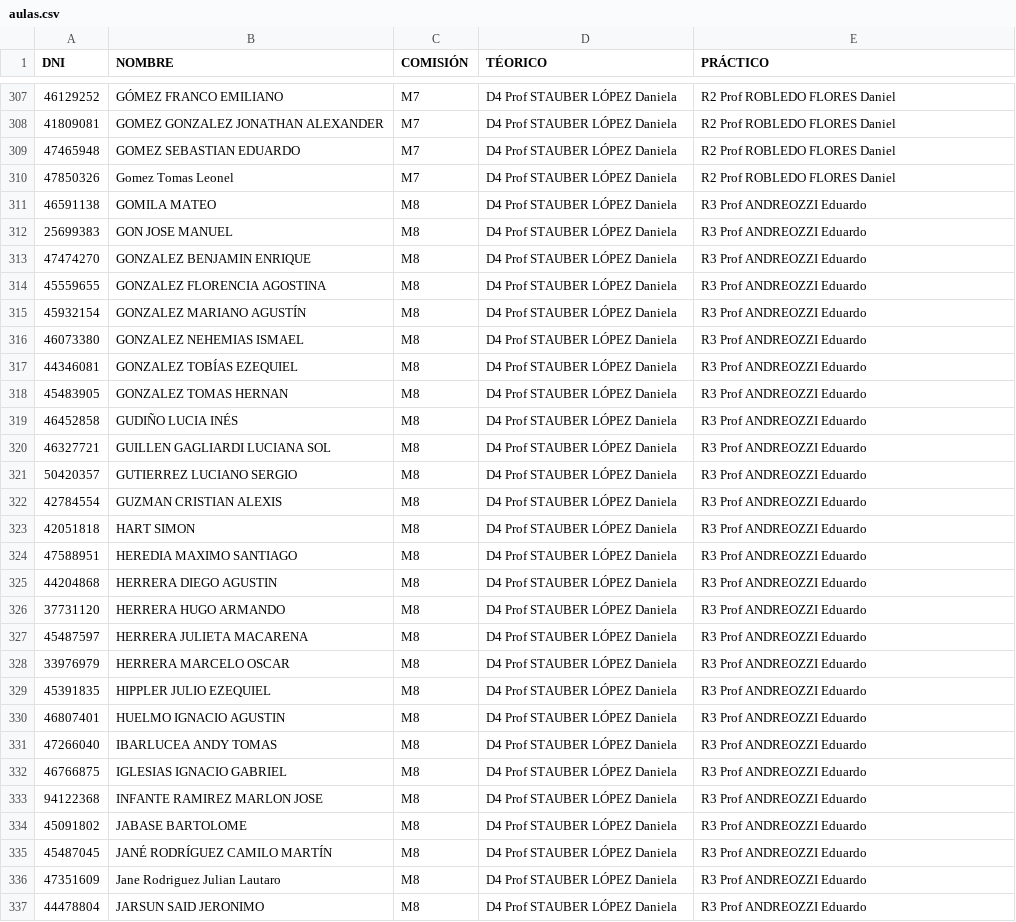
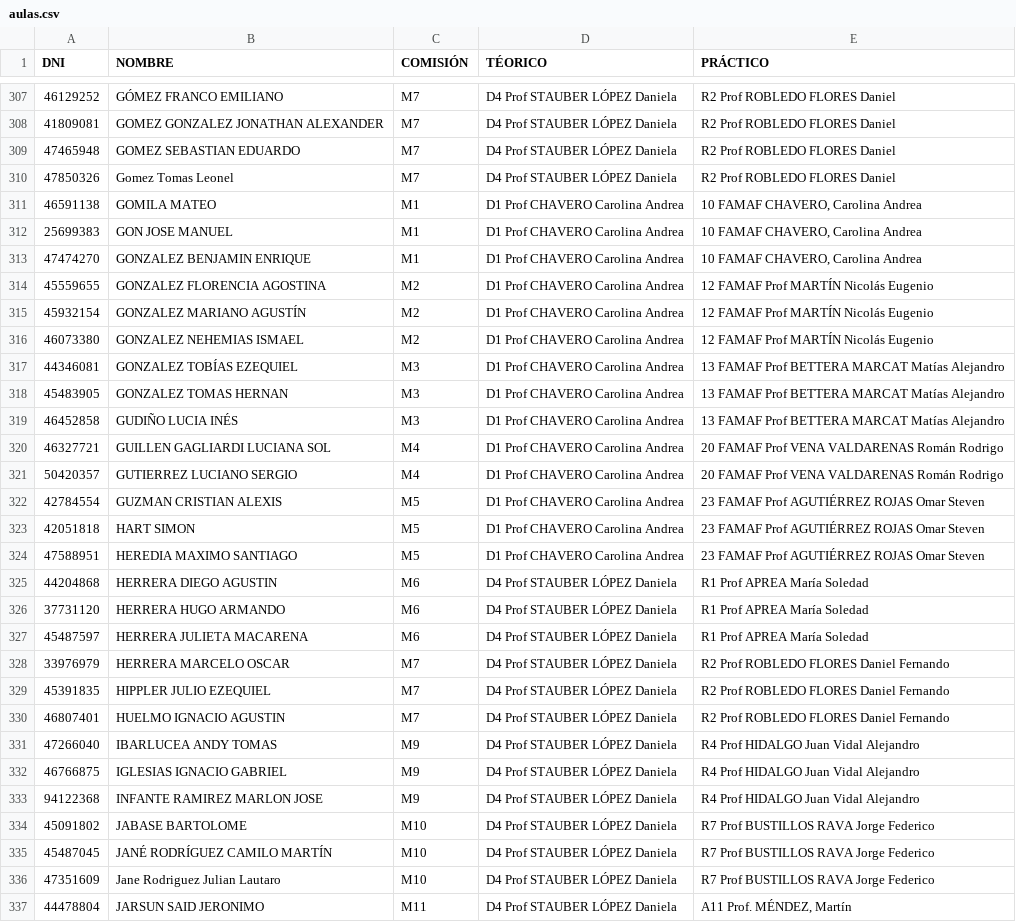
Before and after one commit to eugediazz/ingreso_famaf, a CSV file: feb_2025/aulas.csv, drawn as a sheet; only a part is shown, gaps mark what is left out; the diff covers the shown part only.

Commit message:
Add files via upload

```diff
--- a/feb_2025/aulas.csv
+++ b/feb_2025/aulas.csv
@@ -310,28 +310,28 @@ DNI,NOMBRE,COMISIÓN,TÉORICO,PRÁCTICO
 47850326,Gomez Tomas Leonel,M7,D4 Prof  STAUBER LÓPEZ Daniela,R2 Prof ROBLEDO FLORES Daniel
-46591138,GOMILA MATEO,M8,D4 Prof  STAUBER LÓPEZ Daniela,R3 Prof ANDREOZZI Eduardo
-25699383,GON JOSE MANUEL,M8,D4 Prof  STAUBER LÓPEZ Daniela,R3 Prof ANDREOZZI Eduardo
-47474270,GONZALEZ BENJAMIN ENRIQUE,M8,D4 Prof  STAUBER LÓPEZ Daniela,R3 Prof ANDREOZZI Eduardo
-45559655,GONZALEZ FLORENCIA AGOSTINA,M8,D4 Prof  STAUBER LÓPEZ Daniela,R3 Prof ANDREOZZI Eduardo
-45932154,GONZALEZ MARIANO AGUSTÍN,M8,D4 Prof  STAUBER LÓPEZ Daniela,R3 Prof ANDREOZZI Eduardo
-46073380,GONZALEZ NEHEMIAS ISMAEL,M8,D4 Prof  STAUBER LÓPEZ Daniela,R3 Prof ANDREOZZI Eduardo
-44346081,GONZALEZ TOBÍAS EZEQUIEL,M8,D4 Prof  STAUBER LÓPEZ Daniela,R3 Prof ANDREOZZI Eduardo
-45483905,GONZALEZ TOMAS HERNAN,M8,D4 Prof  STAUBER LÓPEZ Daniela,R3 Prof ANDREOZZI Eduardo
-46452858,GUDIÑO LUCIA INÉS,M8,D4 Prof  STAUBER LÓPEZ Daniela,R3 Prof ANDREOZZI Eduardo
-46327721,GUILLEN GAGLIARDI LUCIANA SOL,M8,D4 Prof  STAUBER LÓPEZ Daniela,R3 Prof ANDREOZZI Eduardo
-50420357,GUTIERREZ LUCIANO SERGIO,M8,D4 Prof  STAUBER LÓPEZ Daniela,R3 Prof ANDREOZZI Eduardo
-42784554,GUZMAN CRISTIAN ALEXIS,M8,D4 Prof  STAUBER LÓPEZ Daniela,R3 Prof ANDREOZZI Eduardo
-42051818,HART SIMON,M8,D4 Prof  STAUBER LÓPEZ Daniela,R3 Prof ANDREOZZI Eduardo
-47588951,HEREDIA MAXIMO SANTIAGO,M8,D4 Prof  STAUBER LÓPEZ Daniela,R3 Prof ANDREOZZI Eduardo
-44204868,HERRERA DIEGO AGUSTIN,M8,D4 Prof  STAUBER LÓPEZ Daniela,R3 Prof ANDREOZZI Eduardo
-37731120,HERRERA HUGO ARMANDO,M8,D4 Prof  STAUBER LÓPEZ Daniela,R3 Prof ANDREOZZI Eduardo
-45487597,HERRERA JULIETA MACARENA,M8,D4 Prof  STAUBER LÓPEZ Daniela,R3 Prof ANDREOZZI Eduardo
-33976979,HERRERA MARCELO OSCAR,M8,D4 Prof  STAUBER LÓPEZ Daniela,R3 Prof ANDREOZZI Eduardo
-45391835,HIPPLER JULIO EZEQUIEL,M8,D4 Prof  STAUBER LÓPEZ Daniela,R3 Prof ANDREOZZI Eduardo
-46807401,HUELMO IGNACIO AGUSTIN,M8,D4 Prof  STAUBER LÓPEZ Daniela,R3 Prof ANDREOZZI Eduardo
-47266040,IBARLUCEA ANDY TOMAS,M8,D4 Prof  STAUBER LÓPEZ Daniela,R3 Prof ANDREOZZI Eduardo
-46766875,IGLESIAS IGNACIO GABRIEL,M8,D4 Prof  STAUBER LÓPEZ Daniela,R3 Prof ANDREOZZI Eduardo
-94122368,INFANTE RAMIREZ MARLON JOSE,M8,D4 Prof  STAUBER LÓPEZ Daniela,R3 Prof ANDREOZZI Eduardo
-45091802,JABASE BARTOLOME,M8,D4 Prof  STAUBER LÓPEZ Daniela,R3 Prof ANDREOZZI Eduardo
-45487045,JANÉ RODRÍGUEZ CAMILO MARTÍN,M8,D4 Prof  STAUBER LÓPEZ Daniela,R3 Prof ANDREOZZI Eduardo
-47351609,Jane Rodriguez Julian Lautaro,M8,D4 Prof  STAUBER LÓPEZ Daniela,R3 Prof ANDREOZZI Eduardo
-44478804,JARSUN SAID JERONIMO,M8,D4 Prof  STAUBER LÓPEZ Daniela,R3 Prof ANDREOZZI Eduardo
+46591138,GOMILA MATEO,M1,D1 Prof  CHAVERO Carolina Andrea,"10 FAMAF CHAVERO, Carolina Andrea"
+25699383,GON JOSE MANUEL,M1,D1 Prof  CHAVERO Carolina Andrea,"10 FAMAF CHAVERO, Carolina Andrea"
+47474270,GONZALEZ BENJAMIN ENRIQUE,M1,D1 Prof  CHAVERO Carolina Andrea,"10 FAMAF CHAVERO, Carolina Andrea"
+45559655,GONZALEZ FLORENCIA AGOSTINA,M2,D1 Prof  CHAVERO Carolina Andrea,12 FAMAF Prof MARTÍN Nicolás Eugenio
+45932154,GONZALEZ MARIANO AGUSTÍN,M2,D1 Prof  CHAVERO Carolina Andrea,12 FAMAF Prof MARTÍN Nicolás Eugenio
+46073380,GONZALEZ NEHEMIAS ISMAEL,M2,D1 Prof  CHAVERO Carolina Andrea,12 FAMAF Prof MARTÍN Nicolás Eugenio
+44346081,GONZALEZ TOBÍAS EZEQUIEL,M3,D1 Prof  CHAVERO Carolina Andrea,13 FAMAF Prof BETTERA MARCAT Matías Alejandro
+45483905,GONZALEZ TOMAS HERNAN,M3,D1 Prof  CHAVERO Carolina Andrea,13 FAMAF Prof BETTERA MARCAT Matías Alejandro
+46452858,GUDIÑO LUCIA INÉS,M3,D1 Prof  CHAVERO Carolina Andrea,13 FAMAF Prof BETTERA MARCAT Matías Alejandro
+46327721,GUILLEN GAGLIARDI LUCIANA SOL,M4,D1 Prof  CHAVERO Carolina Andrea,20 FAMAF Prof VENA VALDARENAS Román Rodrigo
+50420357,GUTIERREZ LUCIANO SERGIO,M4,D1 Prof  CHAVERO Carolina Andrea,20 FAMAF Prof VENA VALDARENAS Román Rodrigo
+42784554,GUZMAN CRISTIAN ALEXIS,M5,D1 Prof  CHAVERO Carolina Andrea,23 FAMAF Prof AGUTIÉRREZ ROJAS Omar Steven
+42051818,HART SIMON,M5,D1 Prof  CHAVERO Carolina Andrea,23 FAMAF Prof AGUTIÉRREZ ROJAS Omar Steven
+47588951,HEREDIA MAXIMO SANTIAGO,M5,D1 Prof  CHAVERO Carolina Andrea,23 FAMAF Prof AGUTIÉRREZ ROJAS Omar Steven
+44204868,HERRERA DIEGO AGUSTIN,M6,D4 Prof  STAUBER LÓPEZ Daniela,R1 Prof APREA María Soledad
+37731120,HERRERA HUGO ARMANDO,M6,D4 Prof  STAUBER LÓPEZ Daniela,R1 Prof APREA María Soledad
+45487597,HERRERA JULIETA MACARENA,M6,D4 Prof  STAUBER LÓPEZ Daniela,R1 Prof APREA María Soledad
+33976979,HERRERA MARCELO OSCAR,M7,D4 Prof  STAUBER LÓPEZ Daniela,R2 Prof ROBLEDO FLORES Daniel Fernando
+45391835,HIPPLER JULIO EZEQUIEL,M7,D4 Prof  STAUBER LÓPEZ Daniela,R2 Prof ROBLEDO FLORES Daniel Fernando
+46807401,HUELMO IGNACIO AGUSTIN,M7,D4 Prof  STAUBER LÓPEZ Daniela,R2 Prof ROBLEDO FLORES Daniel Fernando
+47266040,IBARLUCEA ANDY TOMAS,M9,D4 Prof  STAUBER LÓPEZ Daniela,R4 Prof HIDALGO Juan Vidal Alejandro
+46766875,IGLESIAS IGNACIO GABRIEL,M9,D4 Prof  STAUBER LÓPEZ Daniela,R4 Prof HIDALGO Juan Vidal Alejandro
+94122368,INFANTE RAMIREZ MARLON JOSE,M9,D4 Prof  STAUBER LÓPEZ Daniela,R4 Prof HIDALGO Juan Vidal Alejandro
+45091802,JABASE BARTOLOME,M10,D4 Prof  STAUBER LÓPEZ Daniela,R7 Prof BUSTILLOS RAVA Jorge Federico
+45487045,JANÉ RODRÍGUEZ CAMILO MARTÍN,M10,D4 Prof  STAUBER LÓPEZ Daniela,R7 Prof BUSTILLOS RAVA Jorge Federico
+47351609,Jane Rodriguez Julian Lautaro,M10,D4 Prof  STAUBER LÓPEZ Daniela,R7 Prof BUSTILLOS RAVA Jorge Federico
+44478804,JARSUN SAID JERONIMO,M11,D4 Prof  STAUBER LÓPEZ Daniela,"A11 Prof. MÉNDEZ, Martín"
```
Also changed, not shown: 49 edited cells elsewhere in this file.
